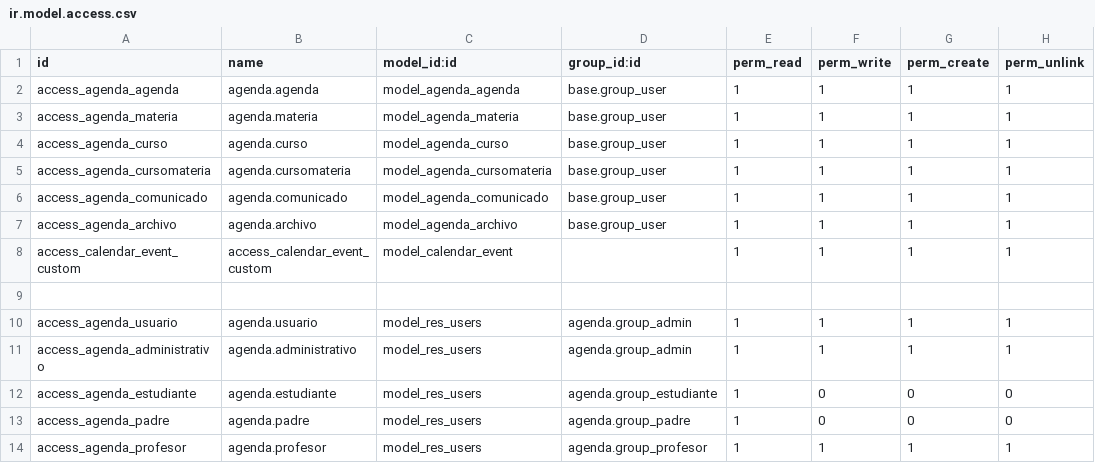
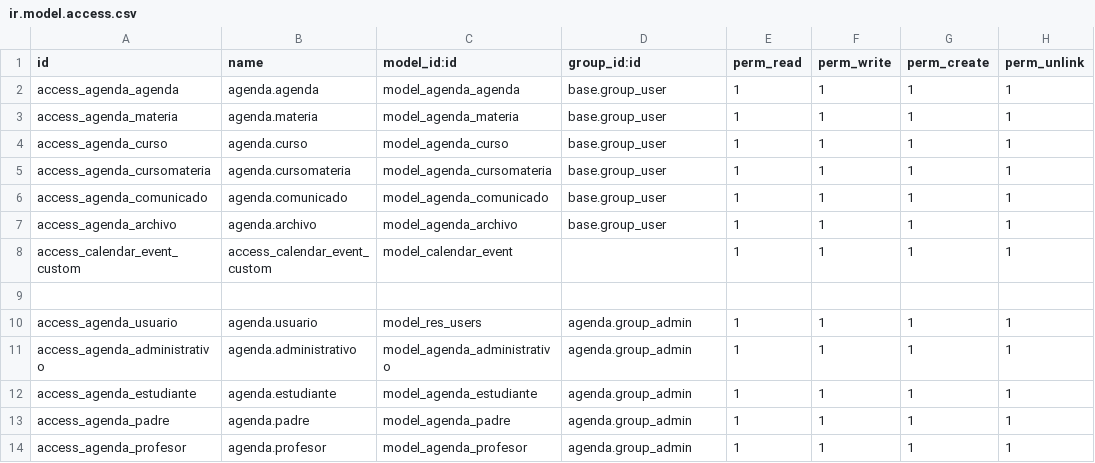
Before and after one commit to tifanny2305/examen2-odoo, a CSV file: dev_addons/agenda/security/ir.model.access.csv, drawn as a sheet.

Commit message:
usuarios-padre-hijo listo

```diff
--- a/dev_addons/agenda/security/ir.model.access.csv
+++ b/dev_addons/agenda/security/ir.model.access.csv
@@ -10,5 +10,5 @@ access_calendar_event_custom,access_calendar_event_custom,model_calendar_event,,
 access_agenda_usuario,agenda.usuario,model_res_users,agenda.group_admin,1,1,1,1
-access_agenda_administrativo,agenda.administrativo,model_res_users,agenda.group_admin,1,1,1,1
-access_agenda_estudiante,agenda.estudiante,model_res_users,agenda.group_estudiante,1,0,0,0
-access_agenda_padre,agenda.padre,model_res_users,agenda.group_padre,1,0,0,0
-access_agenda_profesor,agenda.profesor,model_res_users,agenda.group_profesor,1,1,1,1
+access_agenda_administrativo,agenda.administrativo,model_agenda_administrativo,agenda.group_admin,1,1,1,1
+access_agenda_estudiante,agenda.estudiante,model_agenda_estudiante,agenda.group_admin,1,1,1,1
+access_agenda_padre,agenda.padre,model_agenda_padre,agenda.group_admin,1,1,1,1
+access_agenda_profesor,agenda.profesor,model_agenda_profesor,agenda.group_admin,1,1,1,1
```
Also changed, not shown: 6 other files.
